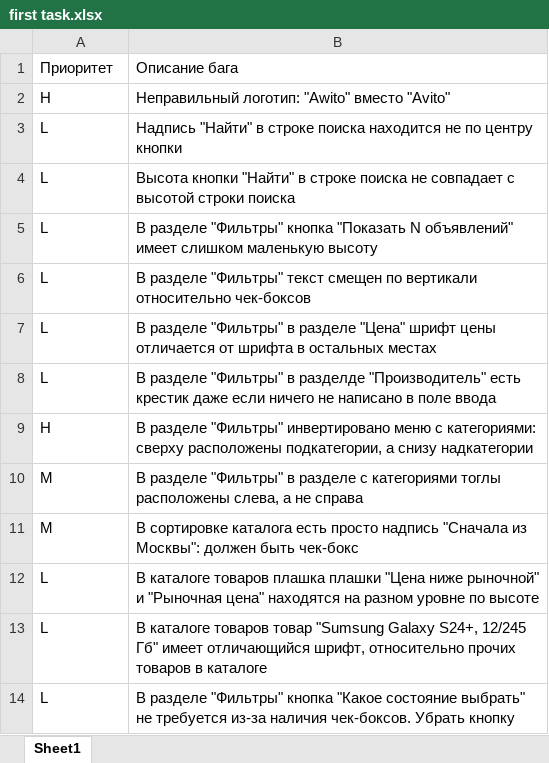
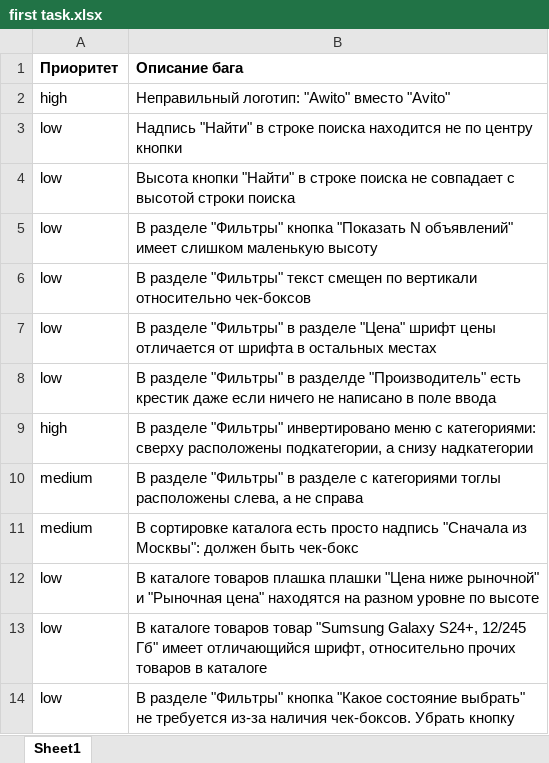
Before and after one commit to kudrmax/avito-qa, an Excel workbook: first task.xlsx, sheet Sheet1, drawn as a sheet; values as stored, in another font and other column widths than the file's, no borders; the diff names each change by its address in the sheet, - before the commit and + after, or states it on an @@ line.

Commit message:
Fixed first task

```diff
--- a/first task.xlsx (sheet Sheet1)
+++ b/first task.xlsx (sheet Sheet1)
-A1:B1 bold: off
+A1:B1 bold: on
-A2 (Приоритет): H
+A2 (Приоритет): high
-A3:A8 (Приоритет): L
+A3:A8 (Приоритет): low
-A9 (Приоритет): H
+A9 (Приоритет): high
-A10:A11 (Приоритет): M
+A10:A11 (Приоритет): medium
-A12:A14 (Приоритет): L
+A12:A14 (Приоритет): low
```
